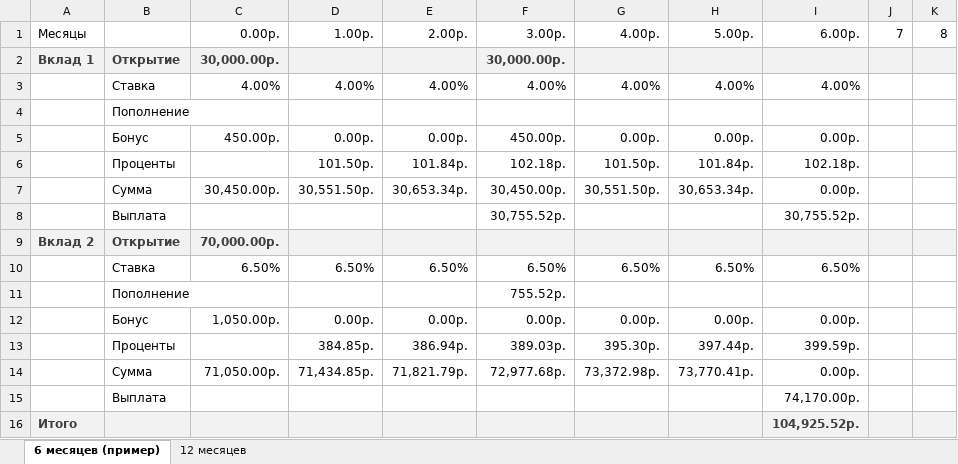
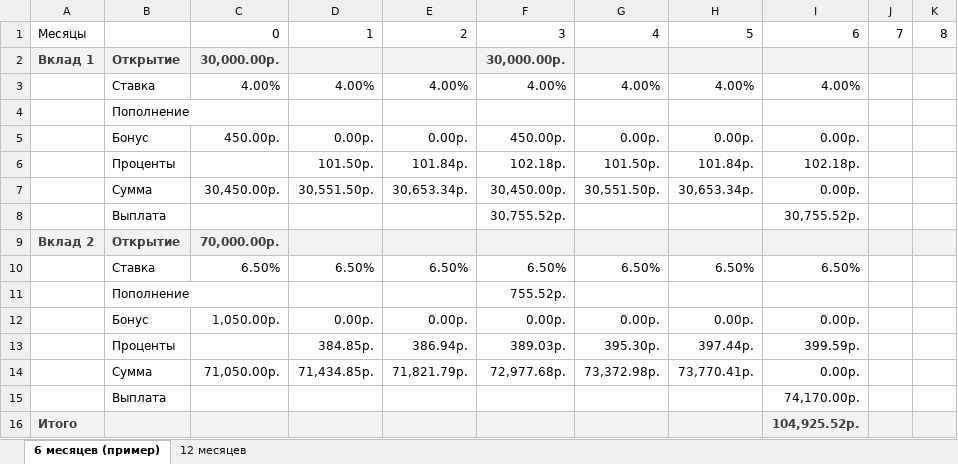
Before and after one commit to EgorGH/study, an Excel workbook: Olymp/Moscow/2014/answers/E/Вклады.xlsx, sheet 6 месяцев (пример), drawn as a sheet; only a part is shown; values as stored, in another font and other column widths than the file's, no borders; the diff names each change by its address in the sheet, - before the commit and + after, or states it on an @@ line.

```diff
--- a/Olymp/Moscow/2014/answers/E/Вклады.xlsx (sheet 6 месяцев (пример))
+++ b/Olymp/Moscow/2014/answers/E/Вклады.xlsx (sheet 6 месяцев (пример))
-C1: 0.00р.
+C1: 0
-D1: 1.00р.
+D1: 1
-E1: 2.00р.
+E1: 2
-F1: 3.00р.
+F1: 3
-G1: 4.00р.
+G1: 4
-H1: 5.00р.
+H1: 5
-I1: 6.00р.
+I1: 6
```
Also changed, not shown: sheet 12 месяцев, formulas that keep their value.
